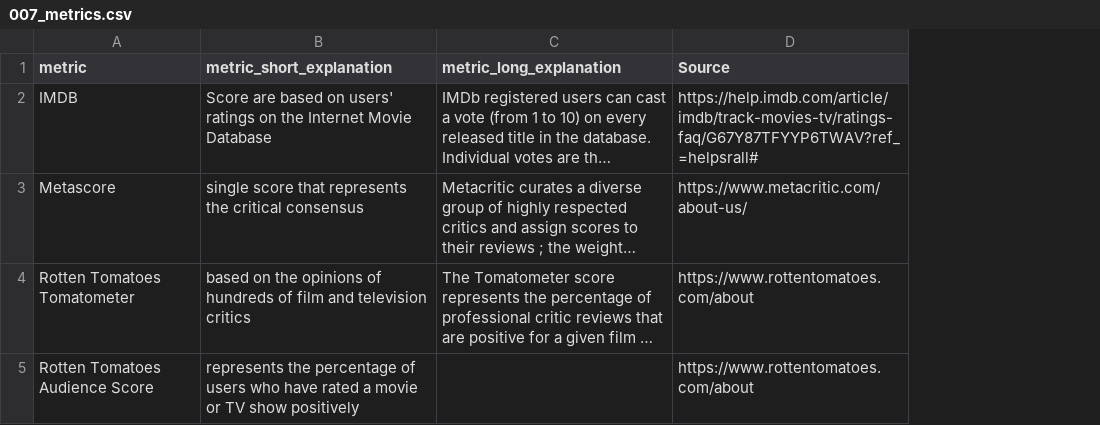
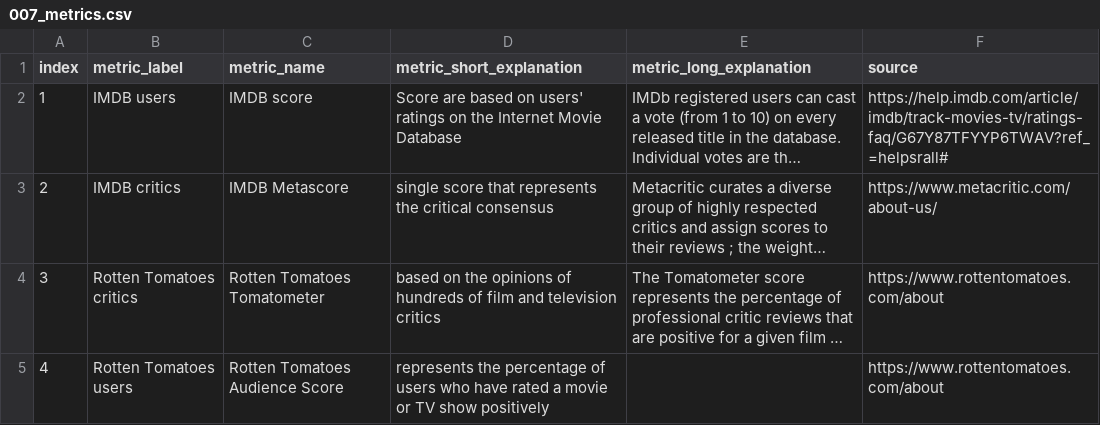
Before and after one commit to DameAnneSo/jamesbond, a CSV file: src/data/007_metrics.csv, drawn as a sheet; long unchanged cells end in …; addresses are those after the commit; the diff names each change by its address in the sheet, - before the commit and + after, or states it on an @@ line.

```diff
--- a/src/data/007_metrics.csv
+++ b/src/data/007_metrics.csv
+column A (index), rows 2-5: 1 | 2 | 3 | 4
+column B (metric_label), rows 2-5: IMDB users | IMDB critics | Rotten Tomatoes critics | Rotten Tomatoes users
-C1: metric
+C1: metric_name
-F1: Source
+F1: source
-C2 (metric_name): IMDB
+C2 (metric_name): IMDB score
-C3 (metric_name): Metascore
+C3 (metric_name): IMDB Metascore
```
Also changed, not shown: src/data/007_data.csv, 9 other files.
